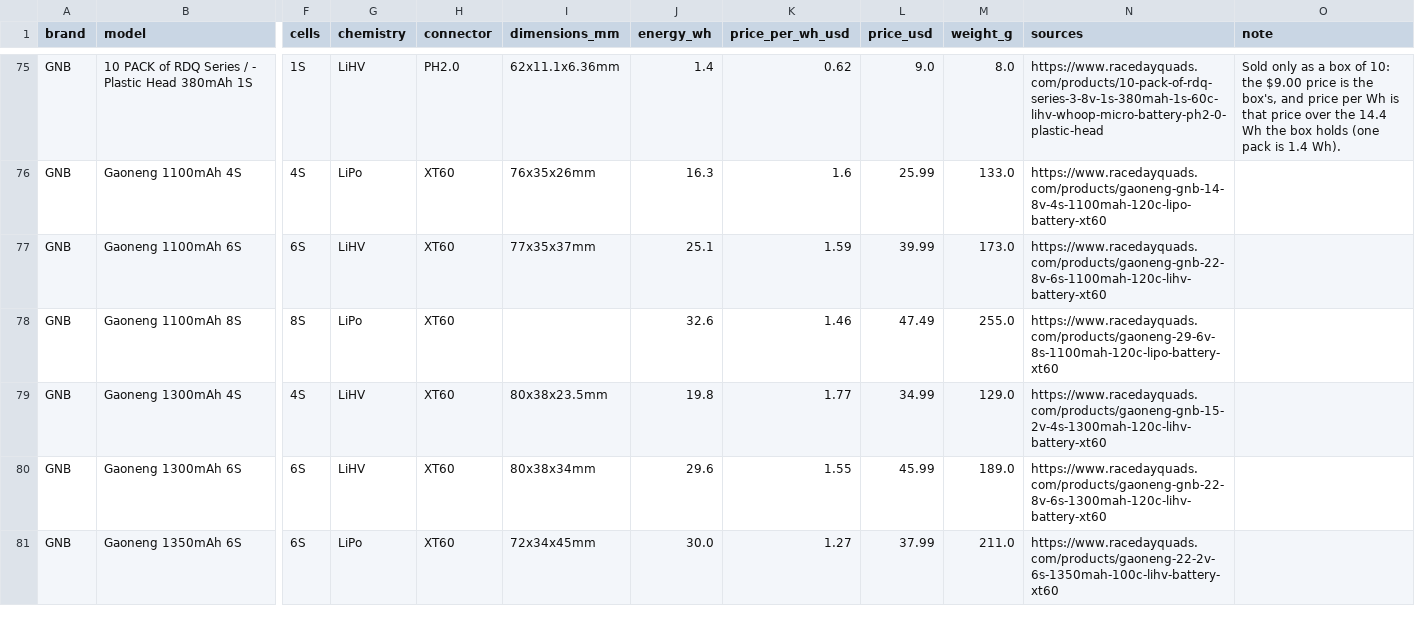
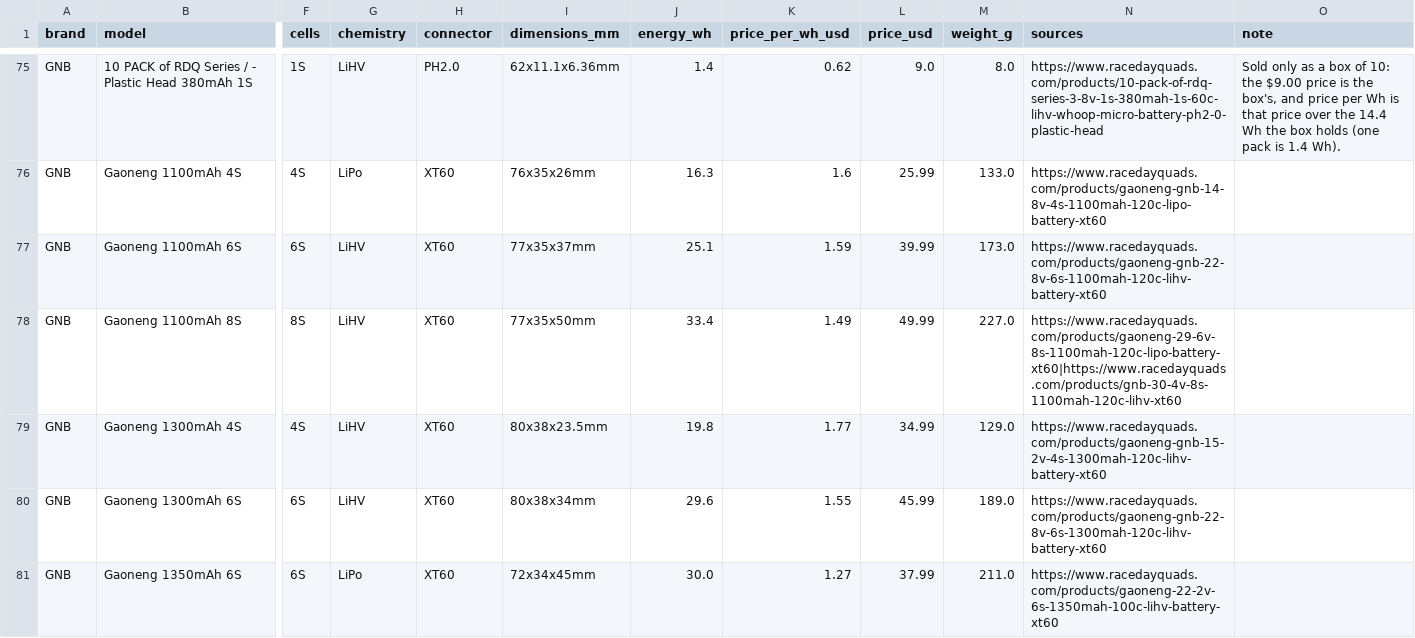
Before and after one commit to fpvdb/fpv-db-data, a CSV file: batteries.csv, drawn as a sheet; only a part is shown, gaps mark what is left out; the diff names each change by its address in the sheet, - before the commit and + after, or states it on an @@ line.

Commit message:
Dataset export 2026-10-08

```diff
--- a/batteries.csv
+++ b/batteries.csv
-G78 (chemistry): LiPo
+G78 (chemistry): LiHV
-I78 (dimensions_mm): (empty)
+I78 (dimensions_mm): 77x35x50mm
-J78 (energy_wh): 32.6
+J78 (energy_wh): 33.4
-K78 (price_per_wh_usd): 1.46
+K78 (price_per_wh_usd): 1.49
-L78 (price_usd): 47.49
+L78 (price_usd): 49.99
-M78 (weight_g): 255.0
+M78 (weight_g): 227.0
-N78 (sources): https://www.racedayquads.com/products/gaoneng-29-6v-8s-1100mah-120c-lipo-battery-xt60
+N78 (sources): https://www.racedayquads.com/products/gaoneng-29-6v-8s-1100mah-120c-lipo-battery-xt60|https://www.racedayquads.com/products/gnb-30-4v-8s-1100mah-120c-lihv-xt60
```
Also changed, not shown: 9 other files.
